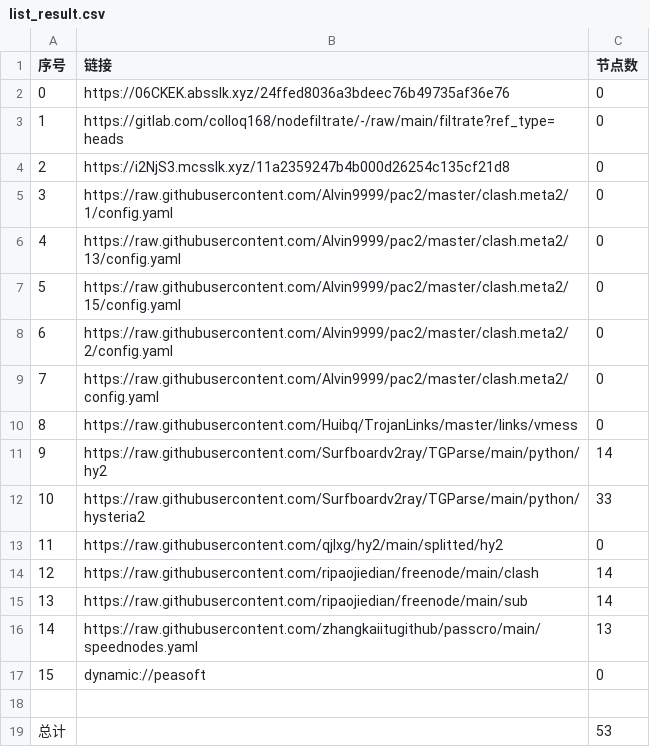
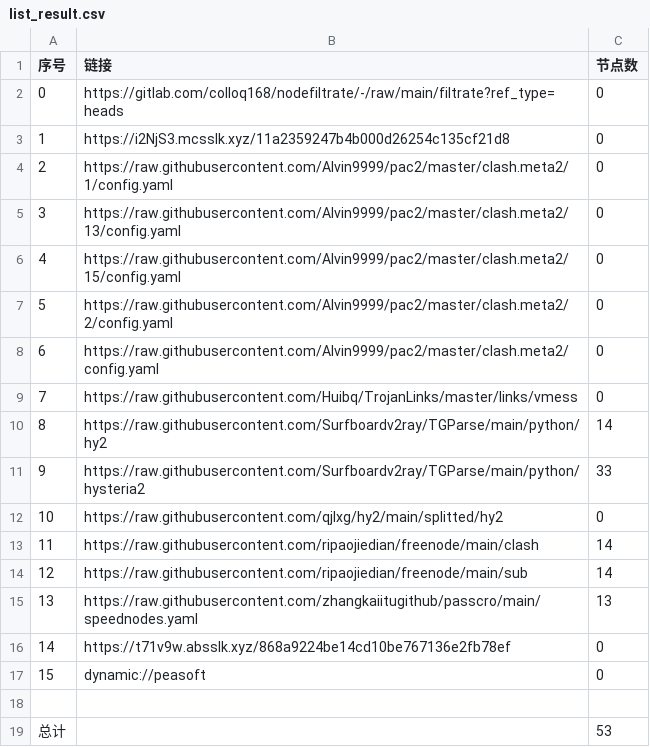
Before and after one commit to rf916711-del/AutoMergePublicNodes, a CSV file: list_result.csv, drawn as a sheet; removed rows and columns are numbered as before the commit, all else as after; the diff names each change by its address in the sheet, - before the commit and + after, or states it on an @@ line.

```diff
--- a/list_result.csv
+++ b/list_result.csv
-row 2: 0 | https://06CKEK.absslk.xyz/24ffed8036a3bdeec76b49735af36e76 | 0
@@ column A (序号) renumbered between rows 2 and 15 @@
+row 16: 14 | https://t71v9w.absslk.xyz/868a9224be14cd10be767136e2fb78ef | 0
```
Also changed, not shown: 19 other files.
